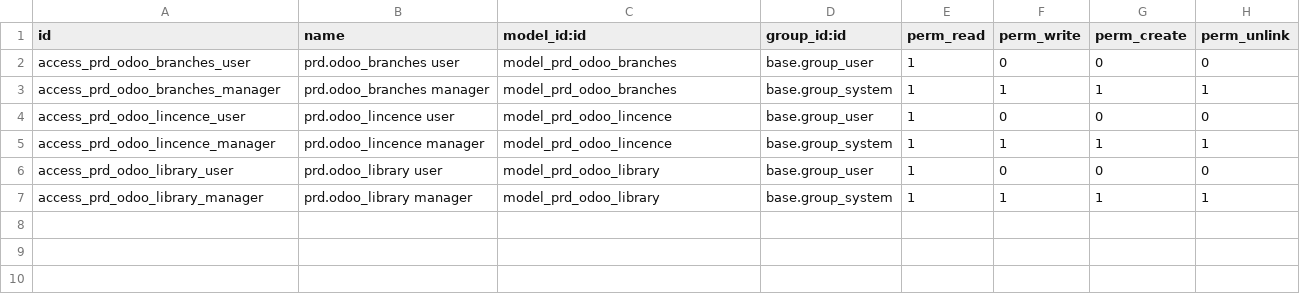
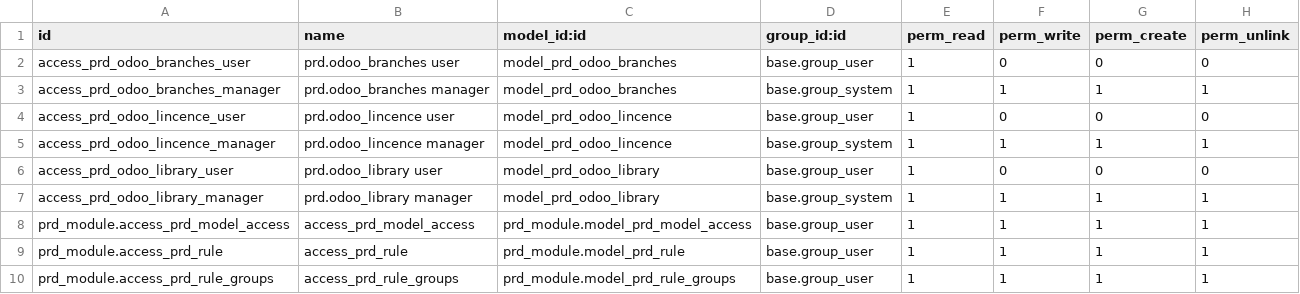
Before and after one commit to vertelab/odoo-prd, a CSV file: prd_module/security/ir.model.access.csv, drawn as a sheet; the diff names each change by its address in the sheet, - before the commit and + after, or states it on an @@ line.

Commit message:
prd_module: Fixed export button and added models for access rights and rules and wrote a fucktion to create a ir.model.access file T/6390

```diff
--- a/prd_module/security/ir.model.access.csv
+++ b/prd_module/security/ir.model.access.csv
+row 8: prd_module.access_prd_model_access | access_prd_model_access | prd_module.model_prd_model_access | base.group_user | 1 | 1 | 1 | 1
+row 9: prd_module.access_prd_rule | access_prd_rule | prd_module.model_prd_rule | base.group_user | 1 | 1 | 1 | 1
+row 10: prd_module.access_prd_rule_groups | access_prd_rule_groups | prd_module.model_prd_rule_groups | base.group_user | 1 | 1 | 1 | 1
```
Also changed, not shown: 14 other files.
